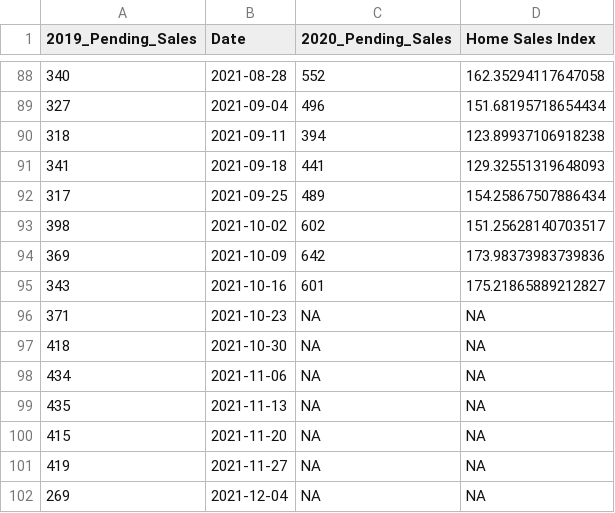
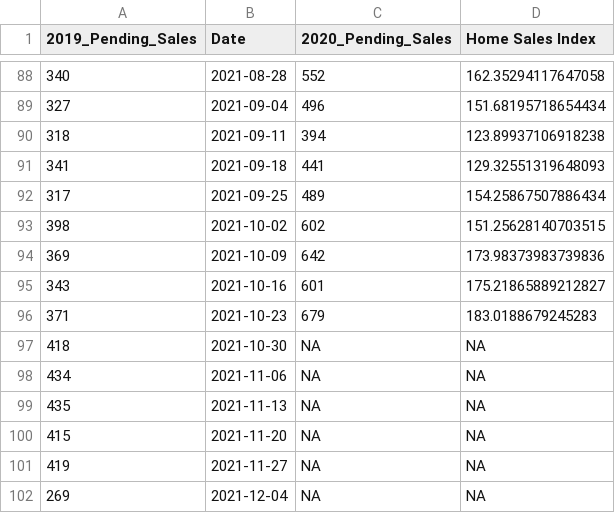
Before and after one commit to anesta95/NY1_Covid_Recovery_Index, a CSV file: dataFiles/streetEasyHomeSales.csv, drawn as a sheet; only a part is shown, gaps mark what is left out.

```diff
--- a/dataFiles/streetEasyHomeSales.csv
+++ b/dataFiles/streetEasyHomeSales.csv
@@ -92,6 +92,6 @@
 317,2021-09-25,489,154.25867507886434
-398,2021-10-02,602,151.25628140703517
+398,2021-10-02,602,151.25628140703515
 369,2021-10-09,642,173.98373983739836
 343,2021-10-16,601,175.21865889212827
-371,2021-10-23,NA,NA
+371,2021-10-23,679,183.0188679245283
 418,2021-10-30,NA,NA
```
Also changed, not shown: dataFiles/NYCUI.csv, dataFiles/mtaCSV.csv, 6 other files.
